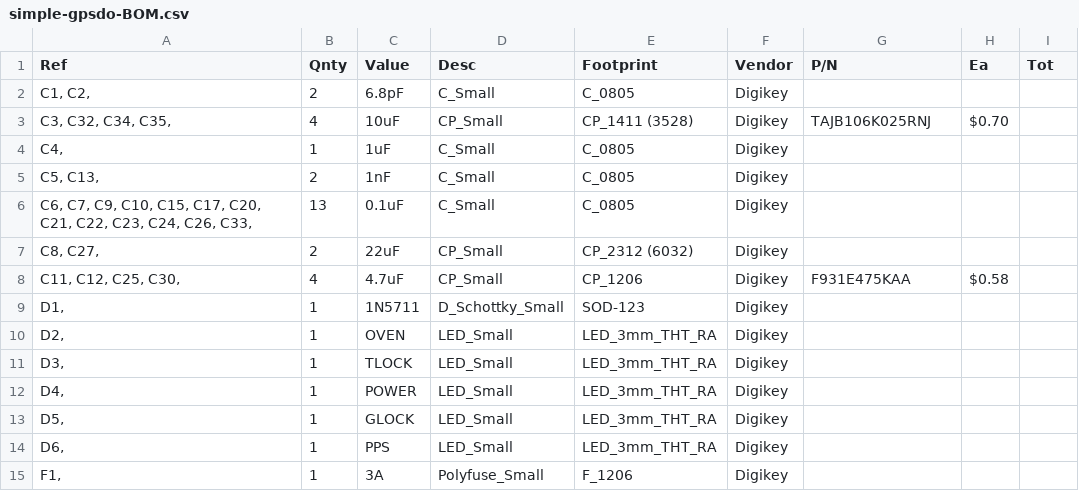
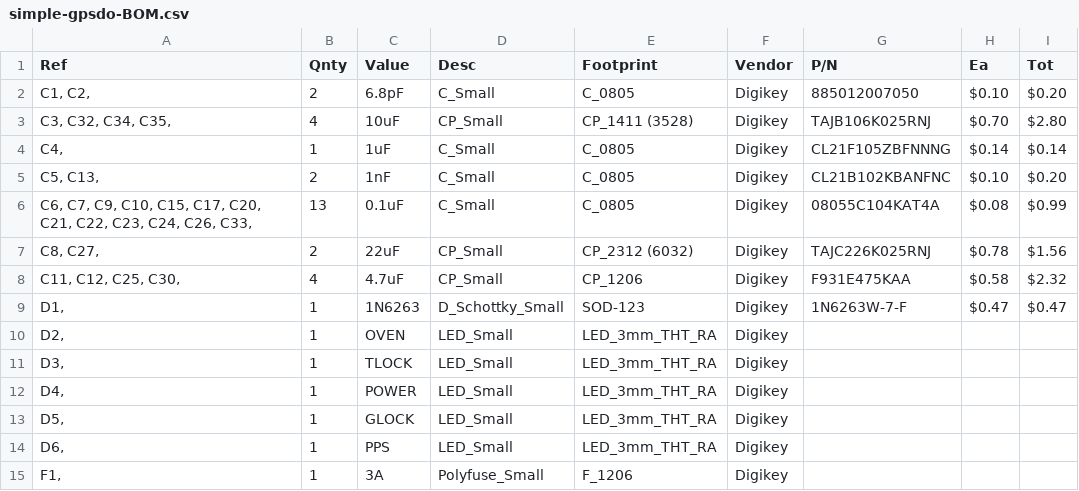
Before and after one commit to W3AXL/Simple-GPSDO, a CSV file: kicad/simple-gpsdo-BOM.csv, drawn as a sheet; only a part is shown.

```diff
--- a/kicad/simple-gpsdo-BOM.csv
+++ b/kicad/simple-gpsdo-BOM.csv
@@ -1,10 +1,10 @@
 Ref,Qnty,Value,Desc,Footprint,Vendor,P/N, Ea , Tot
-"C1, C2, ",2,6.8pF,C_Small,C_0805,Digikey,,,
-"C3, C32, C34, C35, ",4,10uF,CP_Small,CP_1411 (3528),Digikey,TAJB106K025RNJ, $0.70 ,
-"C4, ",1,1uF,C_Small,C_0805,Digikey,,,
-"C5, C13, ",2,1nF,C_Small,C_0805,Digikey,,,
-"C6, C7, C9, C10, C15, C17, C20, C21, C22, C23, C24, C26, C33, ",13,0.1uF,C_Small,C_0805,Digikey,,,
-"C8, C27, ",2,22uF,CP_Small,CP_2312 (6032),Digikey,,,
-"C11, C12, C25, C30, ",4,4.7uF,CP_Small,CP_1206,Digikey,F931E475KAA, $0.58 ,
-"D1, ",1,1N5711,D_Schottky_Small,SOD-123,Digikey,,,
+"C1, C2, ",2,6.8pF,C_Small,C_0805,Digikey,885012007050, $0.10 , $0.20
+"C3, C32, C34, C35, ",4,10uF,CP_Small,CP_1411 (3528),Digikey,TAJB106K025RNJ, $0.70 , $2.80
+"C4, ",1,1uF,C_Small,C_0805,Digikey,CL21F105ZBFNNNG, $0.14 , $0.14
+"C5, C13, ",2,1nF,C_Small,C_0805,Digikey,CL21B102KBANFNC, $0.10 , $0.20
+"C6, C7, C9, C10, C15, C17, C20, C21, C22, C23, C24, C26, C33, ",13,0.1uF,C_Small,C_0805,Digikey,08055C104KAT4A, $0.08 , $0.99
+"C8, C27, ",2,22uF,CP_Small,CP_2312 (6032),Digikey,TAJC226K025RNJ, $0.78 , $1.56
+"C11, C12, C25, C30, ",4,4.7uF,CP_Small,CP_1206,Digikey,F931E475KAA, $0.58 , $2.32
+"D1, ",1,1N6263,D_Schottky_Small,SOD-123,Digikey,1N6263W-7-F, $0.47 , $0.47
 "D2, ",1,OVEN,LED_Small,LED_3mm_THT_RA,Digikey,,,
```
Also changed, not shown: 4 other files.
